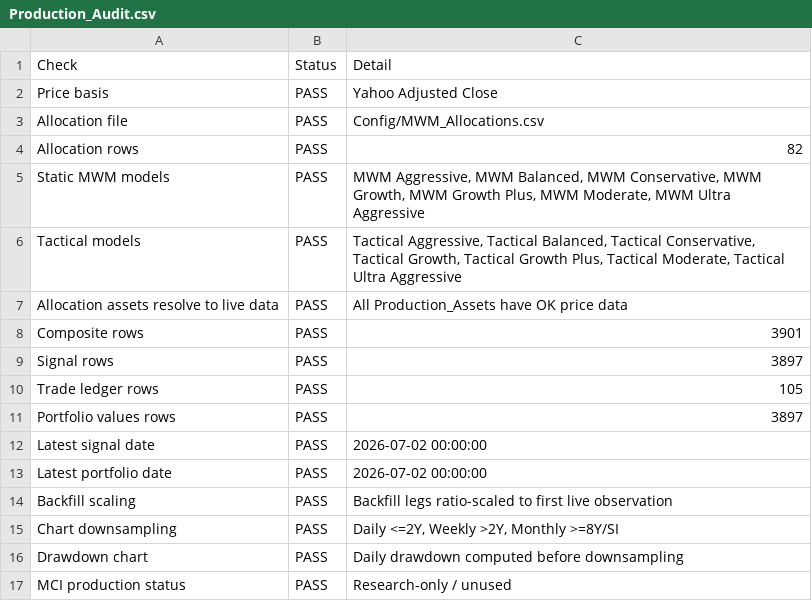
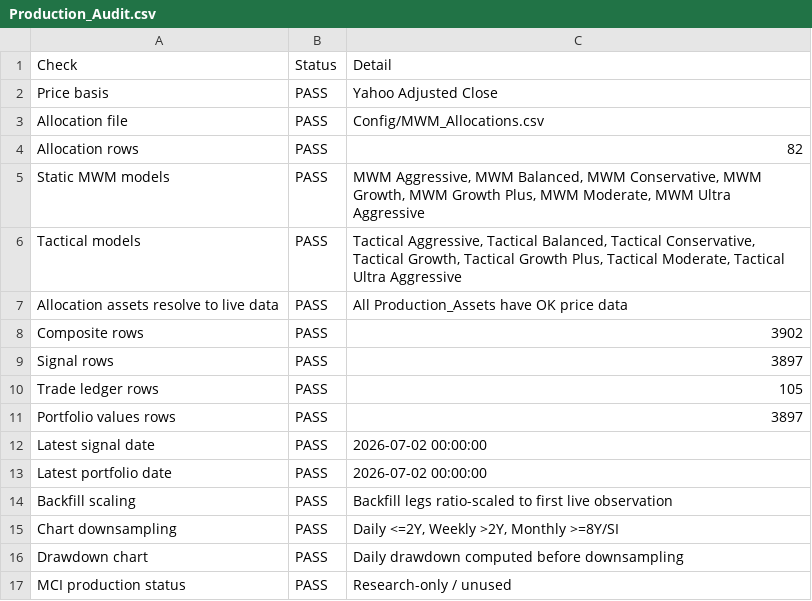
Before and after one commit to wesl8n-sketch/A1V12-Dashboard, a CSV file: Audit/Production_Audit.csv, drawn as a sheet.

```diff
--- a/Audit/Production_Audit.csv
+++ b/Audit/Production_Audit.csv
@@ -7,3 +7,3 @@ Tactical models,PASS,"Tactical Aggressive, Tactical Balanced, Tactical Conservat
 Allocation assets resolve to live data,PASS,All Production_Assets have OK price data
-Composite rows,PASS,3901
+Composite rows,PASS,3902
 Signal rows,PASS,3897
```
Also changed, not shown: Audit/Backfill_Scale_Audit.csv, Audit/Data_Audit.csv, 9 other files.
